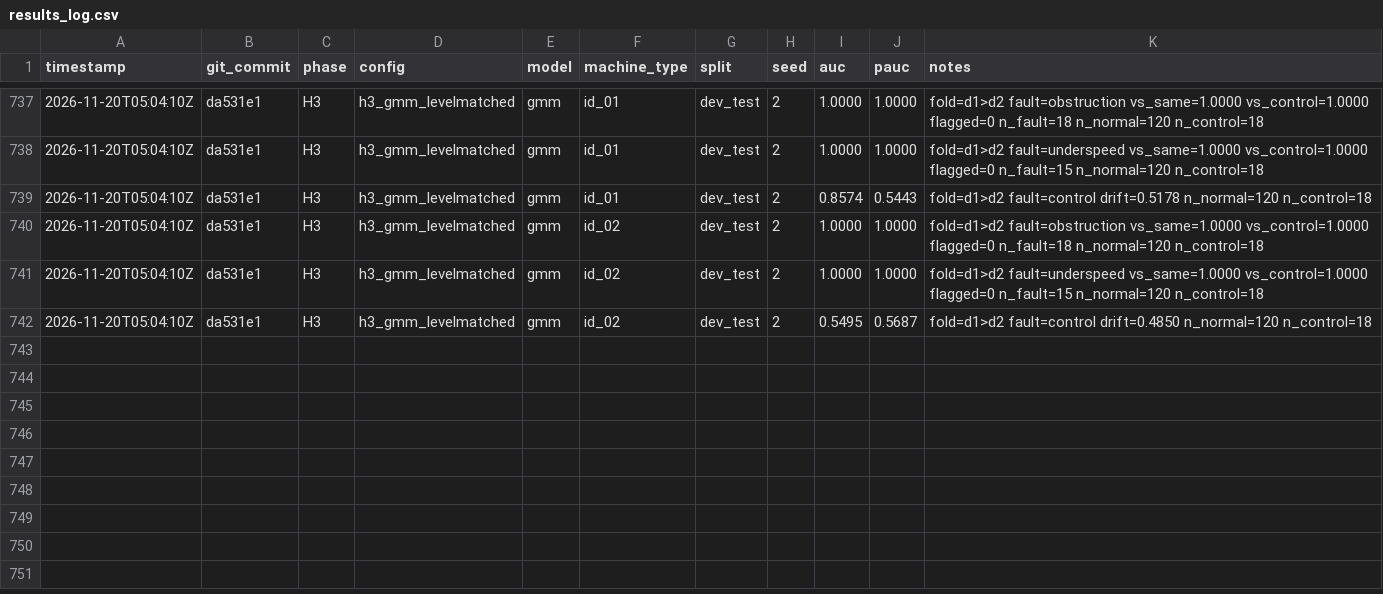
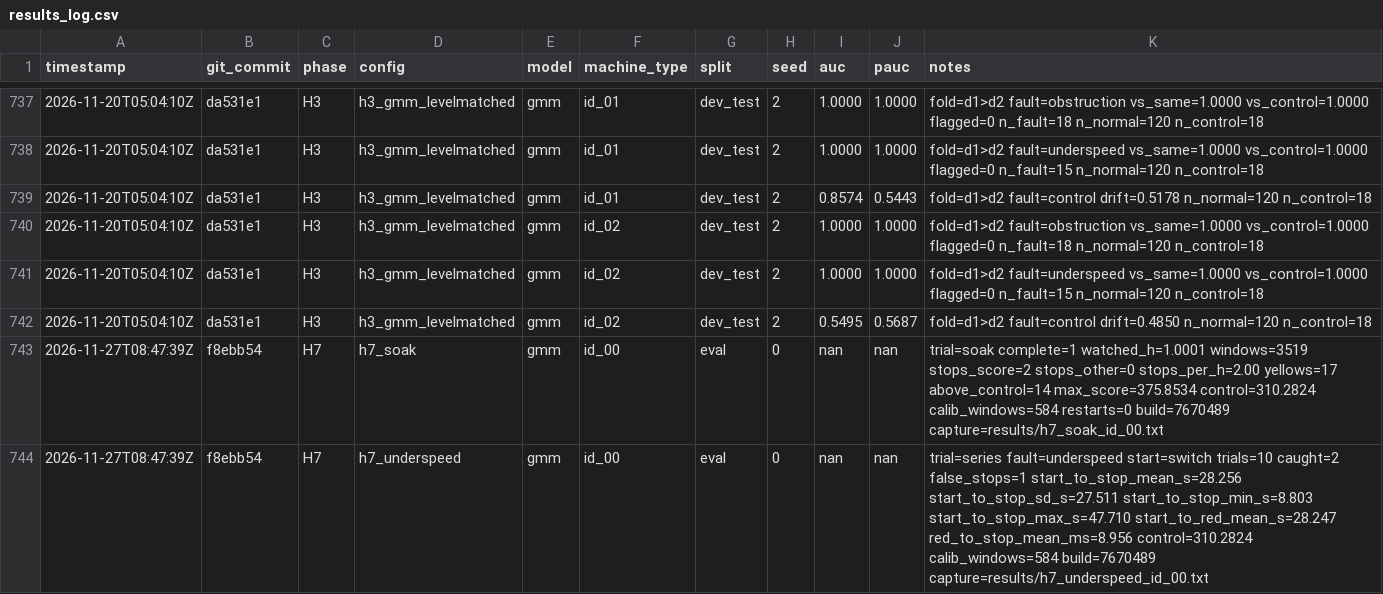
Before and after one commit to abtinmbm/andon, a CSV file: results/results_log.csv, drawn as a sheet; only a part is shown, gaps mark what is left out.

Commit message:
Log H7 session A: the soak hour and the underspeed series
One run each on id_00, one calibration, nothing tuned. The soak had 2
stops on scores in 1.0001 h; the board caught underspeed in 2 of 10
trials, with 1 false stop before the fault. Both captures are kept as
the evidence for their rows, and the two configs move from pending to
final in the eval guard.

```diff
--- a/results/results_log.csv
+++ b/results/results_log.csv
@@ -742 +742,3 @@ timestamp,git_commit,phase,config,model,machine_type,split,seed,auc,pauc,notes
 2026-11-20T05:04:10Z,da531e1,H3,h3_gmm_levelmatched,gmm,id_02,dev_test,2,0.5495,0.5687,fold=d1>d2 fault=control drift=0.4850 n_normal=120 n_control=18
+2026-11-27T08:47:39Z,f8ebb54,H7,h7_soak,gmm,id_00,eval,0,nan,nan,trial=soak complete=1 watched_h=1.0001 windows=3519 stops_score=2 stops_other=0 stops_per_h=2.00 yellows=17 above_control=14 max_score=375.8534 control=310.2824 calib_windows=584 restarts=0 build=7670489 capture=results/h7_soak_id_00.txt
+2026-11-27T08:47:39Z,f8ebb54,H7,h7_underspeed,gmm,id_00,eval,0,nan,nan,trial=series fault=underspeed start=switch trials=10 caught=2 false_stops=1 start_to_stop_mean_s=28.256 start_to_stop_sd_s=27.511 start_to_stop_min_s=8.803 start_to_stop_max_s=47.710 start_to_red_mean_s=28.247 red_to_stop_mean_ms=8.956 control=310.2824 calib_windows=584 build=7670489 capture=results/h7_underspeed_id_00.txt
```
Also changed, not shown: 4 other files.
